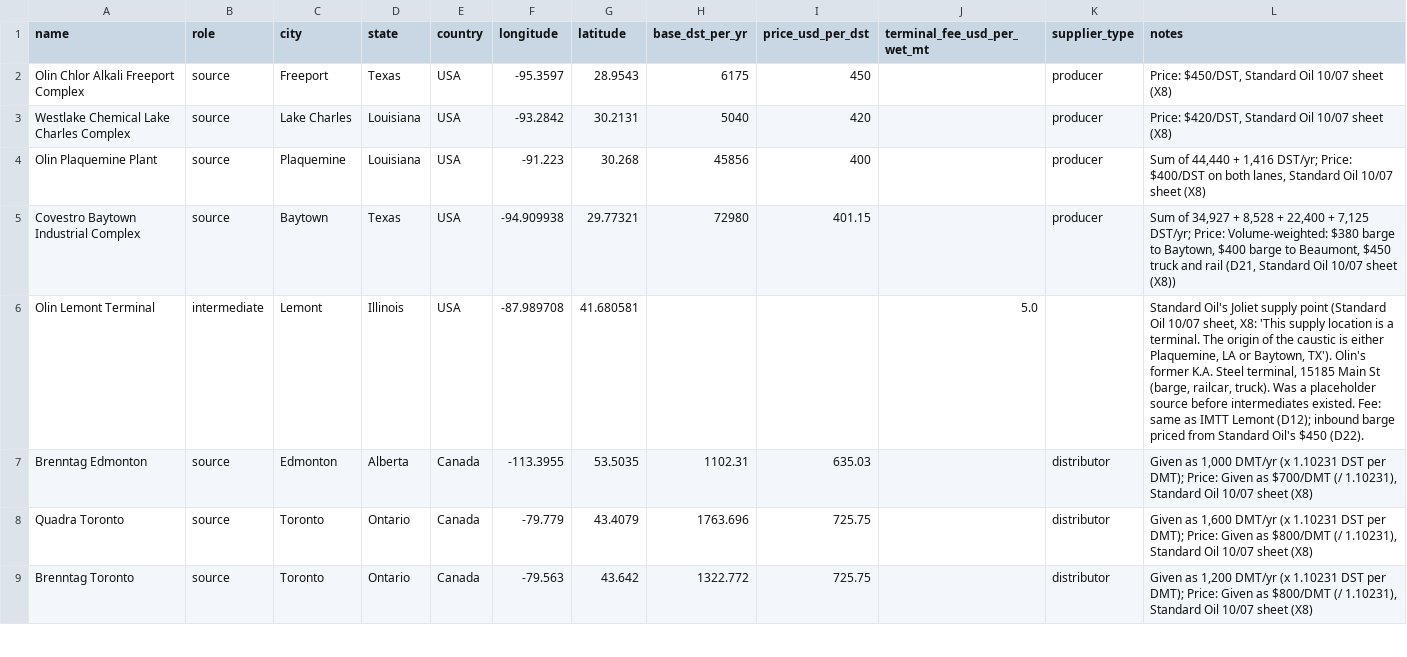
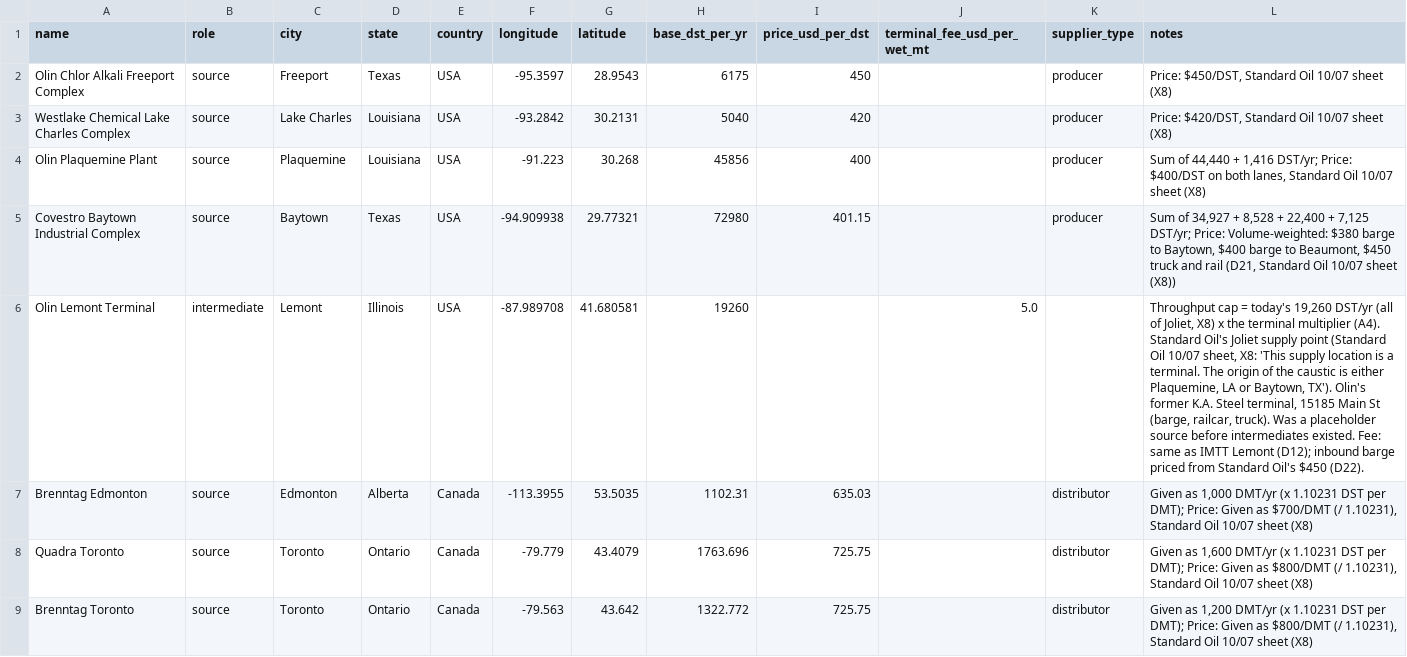
Before and after one commit to ShammasAhmed/ExxonSupplyChainRice2026, a CSV file: data/model/sites.csv, drawn as a sheet; only a part is shown.

```diff
--- a/data/model/sites.csv
+++ b/data/model/sites.csv
@@ -5,3 +5,3 @@ Olin Plaquemine Plant,source,Plaquemine,Louisiana,USA,-91.223,30.268,45856,400,,
 Covestro Baytown Industrial Complex,source,Baytown,Texas,USA,-94.909938,29.77321,72980,401.15,,producer,"Sum of 34,927 + 8,528 + 22,400 + 7,125 DST/yr; Price: Volume-weighted: $380 barge to Baytown, $400 barge to Beaumont, $450 truck and rail (D21, Standard Oil 10/07 sheet (X8))"
-Olin Lemont Terminal,intermediate,Lemont,Illinois,USA,-87.989708,41.680581,,,5.0,,"Standard Oil's Joliet supply point (Standard Oil 10/07 sheet, X8: 'This supply location is a terminal. The origin of the caustic is either Plaquemine, LA or Baytown, TX'). Olin's former K.A. Steel terminal, 15185 Main St (barge, railcar, truck). Was a placeholder source before intermediates existed. Fee: same as IMTT Lemont (D12); inbound barge priced from Standard Oil's $450 (D22)."
+Olin Lemont Terminal,intermediate,Lemont,Illinois,USA,-87.989708,41.680581,19260,,5.0,,"Throughput cap = today's 19,260 DST/yr (all of Joliet, X8) x the terminal multiplier (A4). Standard Oil's Joliet supply point (Standard Oil 10/07 sheet, X8: 'This supply location is a terminal. The origin of the caustic is either Plaquemine, LA or Baytown, TX'). Olin's former K.A. Steel terminal, 15185 Main St (barge, railcar, truck). Was a placeholder source before intermediates existed. Fee: same as IMTT Lemont (D12); inbound barge priced from Standard Oil's $450 (D22)."
 Brenntag Edmonton,source,Edmonton,Alberta,Canada,-113.3955,53.5035,1102.31,635.03,,distributor,"Given as 1,000 DMT/yr (x 1.10231 DST per DMT); Price: Given as $700/DMT (/ 1.10231), Standard Oil 10/07 sheet (X8)"
```
Also changed, not shown: data/model/lane_rates.csv, data/reference/rate_sources.csv, 10 other files.
